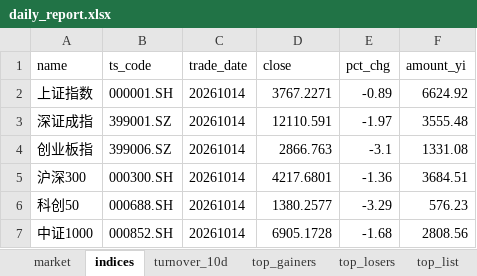
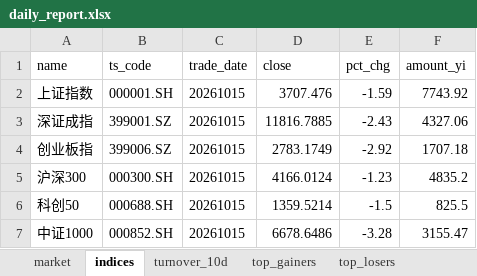
Before and after one commit to haibolong499-hub/LongAI-Daily, an Excel workbook: LongAI-Daily-FIX/data/latest/daily_report.xlsx, sheet indices, drawn as a sheet; values as stored, in another font and other column widths than the file's, no borders; the diff names each change by its address in the sheet, - before the commit and + after, or states it on an @@ line.

```diff
--- a/LongAI-Daily-FIX/data/latest/daily_report.xlsx (sheet indices)
+++ b/LongAI-Daily-FIX/data/latest/daily_report.xlsx (sheet indices)
-sheet tab: top_list
-C2:C7 (trade_date): 20261014
+C2:C7 (trade_date): 20261015
-D2 (close): 3767.2271
+D2 (close): 3707.476
-E2 (pct_chg): -0.89
+E2 (pct_chg): -1.59
-F2 (amount_yi): 6624.92
+F2 (amount_yi): 7743.92
-D3 (close): 12110.591
+D3 (close): 11816.7885
-E3 (pct_chg): -1.97
+E3 (pct_chg): -2.43
-F3 (amount_yi): 3555.48
+F3 (amount_yi): 4327.06
-D4 (close): 2866.763
+D4 (close): 2783.1749
-E4 (pct_chg): -3.1
+E4 (pct_chg): -2.92
-F4 (amount_yi): 1331.08
+F4 (amount_yi): 1707.18
-D5 (close): 4217.6801
+D5 (close): 4166.0124
-E5 (pct_chg): -1.36
+E5 (pct_chg): -1.23
-F5 (amount_yi): 3684.51
+F5 (amount_yi): 4835.2
-D6 (close): 1380.2577
+D6 (close): 1359.5214
-E6 (pct_chg): -3.29
+E6 (pct_chg): -1.5
-F6 (amount_yi): 576.23
+F6 (amount_yi): 825.5
-D7 (close): 6905.1728
+D7 (close): 6678.6486
-E7 (pct_chg): -1.68
+E7 (pct_chg): -3.28
-F7 (amount_yi): 2808.56
+F7 (amount_yi): 3155.47
```
Also changed, not shown: sheet top_gainers, sheet top_losers, sheet market, sheet turnover_10d, 21 other files.
